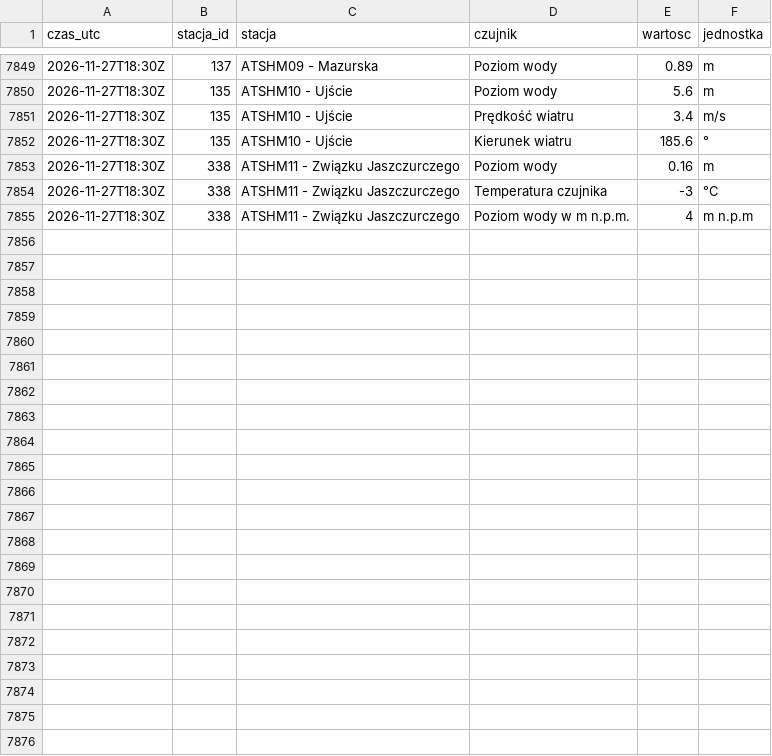
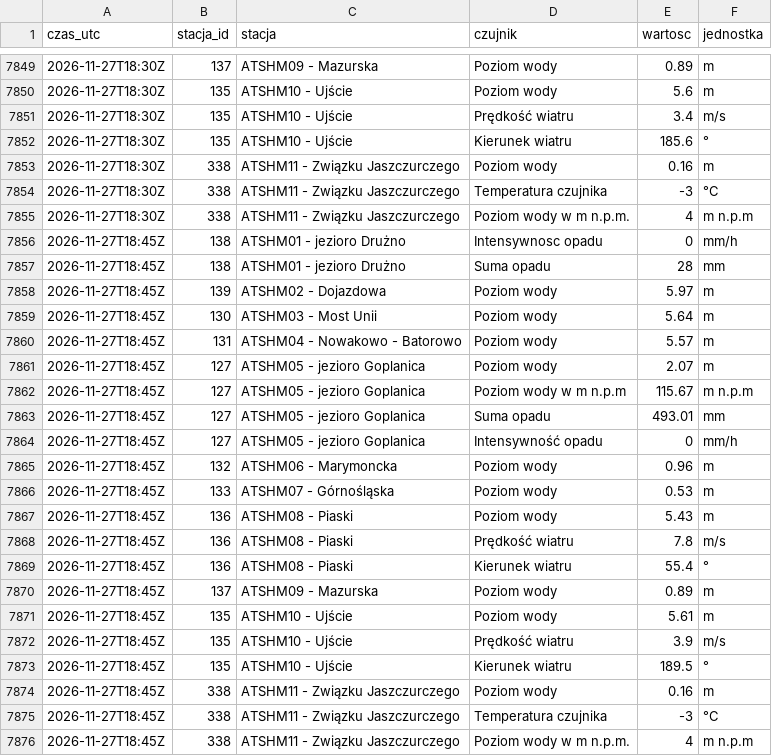
Before and after one commit to Kumiela/kumiela-dane, a CSV file: archiwum/hydrowskaz/2026-11.csv, drawn as a sheet; only a part is shown, gaps mark what is left out.

```diff
--- a/archiwum/hydrowskaz/2026-11.csv
+++ b/archiwum/hydrowskaz/2026-11.csv
@@ -7855 +7855,22 @@ czas_utc,stacja_id,stacja,czujnik,wartosc,jednostka
 2026-11-27T18:30Z,338,ATSHM11 - Związku Jaszczurczego,Poziom wody w m n.p.m.,4,m n.p.m
+2026-11-27T18:45Z,138,ATSHM01 - jezioro Drużno,Intensywnosc opadu,0,mm/h
+2026-11-27T18:45Z,138,ATSHM01 - jezioro Drużno,Suma opadu,28,mm
+2026-11-27T18:45Z,139,ATSHM02 - Dojazdowa,Poziom wody,5.97,m
+2026-11-27T18:45Z,130,ATSHM03 - Most Unii,Poziom wody,5.64,m
+2026-11-27T18:45Z,131,ATSHM04 - Nowakowo - Batorowo,Poziom wody,5.57,m
+2026-11-27T18:45Z,127,ATSHM05 - jezioro Goplanica,Poziom wody,2.07,m
+2026-11-27T18:45Z,127,ATSHM05 - jezioro Goplanica,Poziom wody w m n.p.m,115.67,m n.p.m
+2026-11-27T18:45Z,127,ATSHM05 - jezioro Goplanica,Suma opadu,493.01,mm
+2026-11-27T18:45Z,127,ATSHM05 - jezioro Goplanica,Intensywność opadu,0,mm/h
+2026-11-27T18:45Z,132,ATSHM06 - Marymoncka,Poziom wody,0.96,m
+2026-11-27T18:45Z,133,ATSHM07 - Górnośląska,Poziom wody,0.53,m
+2026-11-27T18:45Z,136,ATSHM08 - Piaski,Poziom wody,5.43,m
+2026-11-27T18:45Z,136,ATSHM08 - Piaski,Prędkość wiatru,7.8,m/s
+2026-11-27T18:45Z,136,ATSHM08 - Piaski,Kierunek wiatru,55.4,°
+2026-11-27T18:45Z,137,ATSHM09 - Mazurska,Poziom wody,0.89,m
+2026-11-27T18:45Z,135,ATSHM10 - Ujście,Poziom wody,5.61,m
+2026-11-27T18:45Z,135,ATSHM10 - Ujście,Prędkość wiatru,3.9,m/s
+2026-11-27T18:45Z,135,ATSHM10 - Ujście,Kierunek wiatru,189.5,°
+2026-11-27T18:45Z,338,ATSHM11 - Związku Jaszczurczego,Poziom wody,0.16,m
+2026-11-27T18:45Z,338,ATSHM11 - Związku Jaszczurczego,Temperatura czujnika,-3,°C
+2026-11-27T18:45Z,338,ATSHM11 - Związku Jaszczurczego,Poziom wody w m n.p.m.,4,m n.p.m
```
Also changed, not shown: archiwum/imgw/2026-11.csv, 4 other files.
